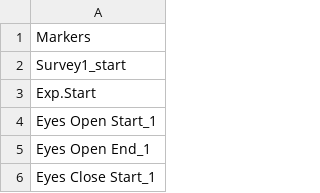
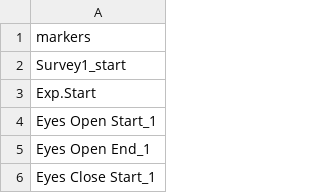
Before and after one commit to CornellDAIL/WayFind, a CSV file: presets/marker_sequence.csv, drawn as a sheet; only a part is shown.

Commit message:
Update marker_sequence.csv

```diff
--- a/presets/marker_sequence.csv
+++ b/presets/marker_sequence.csv
@@ -1,2 +1,2 @@
-Markers
+markers
 Survey1_start
```
